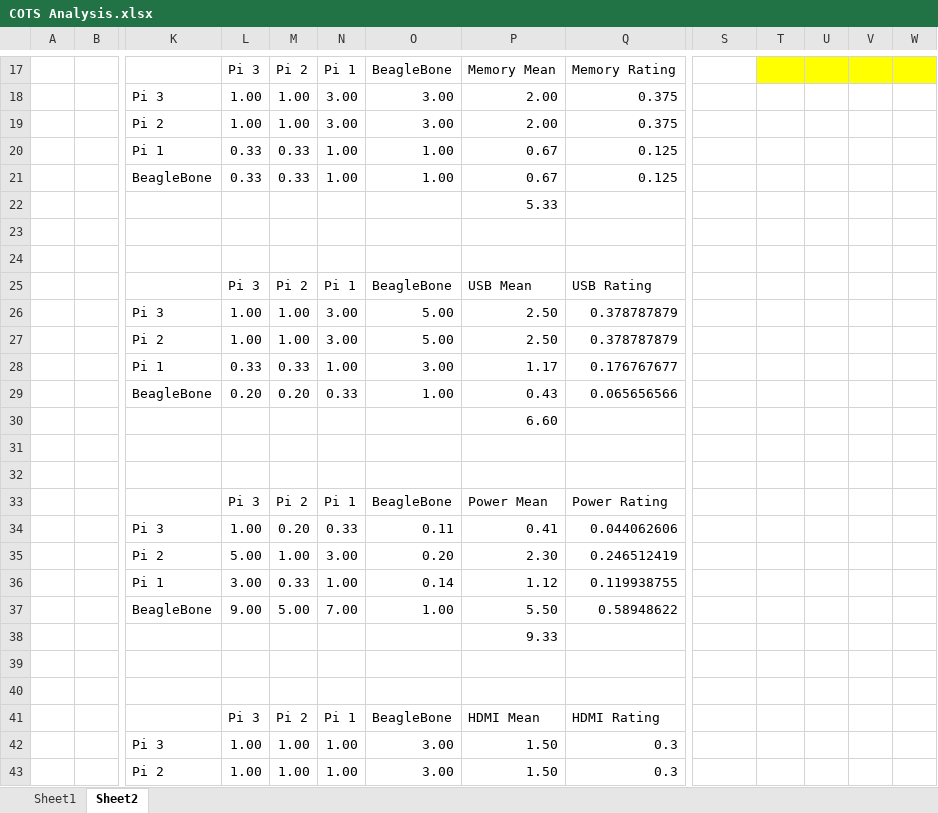
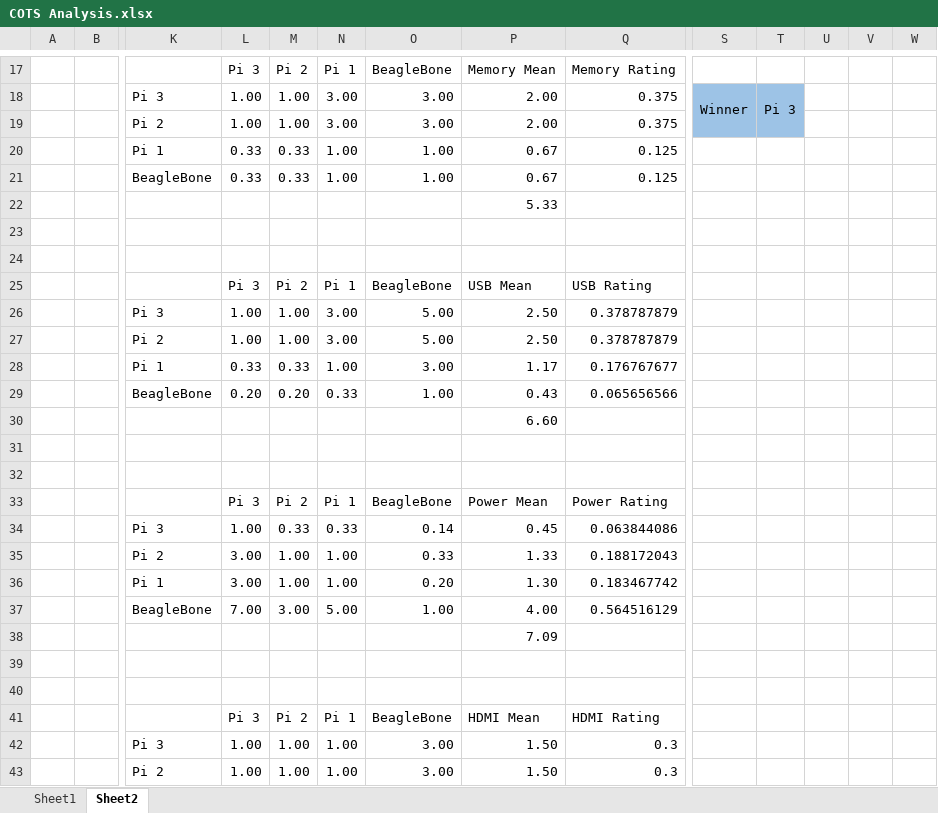
Before and after one commit to pierril843/ESE_PROJECT, an Excel workbook: Misc/Design Documents/COTS Analysis.xlsx, sheet Sheet2, drawn as a sheet; only a part is shown, gaps mark what is left out; values as stored, in another font and other column widths than the file's, no borders; removed rows and columns are numbered as before the commit, all else as after; rows hold the shown columns only; the diff covers the shown part only; the diff names each change by its address in the sheet, - before the commit and + after, or states it on an @@ line.

```diff
--- a/Misc/Design Documents/COTS Analysis.xlsx (sheet Sheet2)
+++ b/Misc/Design Documents/COTS Analysis.xlsx (sheet Sheet2)
-T17:W17 fill: #FFFF00
+T17:W17 fill: none
-S18: (empty)
+S18: Winner
-S18:T19 fill: none
+S18:T19 fill: #9DC3E6
+S18:S19 merged
-T18: (empty)
+T18: Pi 3
+T18:T19 merged
-row 34:  |  | Pi 3 | 1.00 | 0.20 | 0.33 | 0.11 | 0.41 | 0.044062606
-row 35:  |  | Pi 2 | 5.00 | 1.00 | 3.00 | 0.20 | 2.30 | 0.246512419
-row 36:  |  | Pi 1 | 3.00 | 0.33 | 1.00 | 0.14 | 1.12 | 0.119938755
-row 37:  |  | BeagleBone | 9.00 | 5.00 | 7.00 | 1.00 | 5.50 | 0.58948622
+row 34:  |  | Pi 3 | 1.00 | 0.33 | 0.33 | 0.14 | 0.45 | 0.063844086
+row 35:  |  | Pi 2 | 3.00 | 1.00 | 1.00 | 0.33 | 1.33 | 0.188172043
+row 36:  |  | Pi 1 | 3.00 | 1.00 | 1.00 | 0.20 | 1.30 | 0.183467742
+row 37:  |  | BeagleBone | 7.00 | 3.00 | 5.00 | 1.00 | 4.00 | 0.564516129
-P38: 9.33
+P38: 7.09
```
Also changed, not shown: 5 added rows, 5 removed rows, 55 edited cells and cell formats elsewhere in this sheet, sheet Sheet1.
